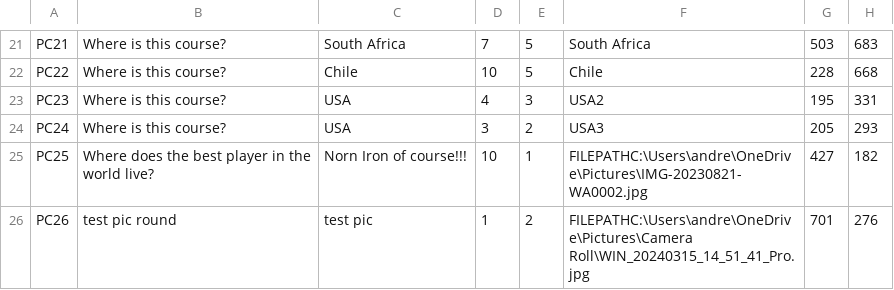
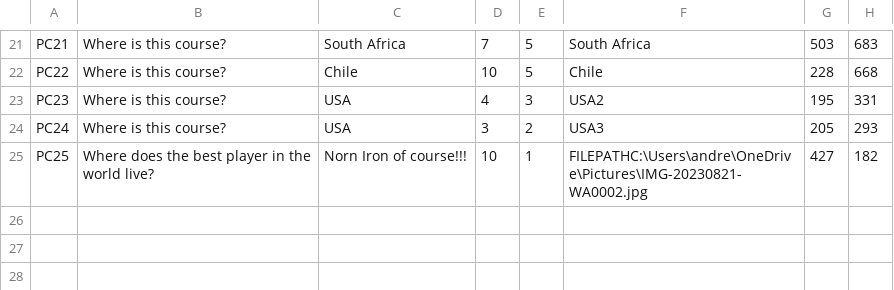
Before and after one commit to Socks4days/The-ULTIMATE-golf-quiz, a CSV file: The ULTIMATE golf quiz/bin/Debug/PictureQuestions.csv, drawn as a sheet; only a part is shown, gaps mark what is left out; the diff names each change by its address in the sheet, - before the commit and + after, or states it on an @@ line.

Commit message:
Test question cleanup

```diff
--- a/The ULTIMATE golf quiz/bin/Debug/PictureQuestions.csv
+++ b/The ULTIMATE golf quiz/bin/Debug/PictureQuestions.csv
-row 26: PC26 | test pic round | test pic | 1 | 2 | FILEPATHC:\Users\andre\OneDrive\Pictures\Camera Roll\WIN_20240315_14_51_41_Pro.jpg | 701 | 276
```
Also changed, not shown: The ULTIMATE golf quiz/bin/Debug/MultiChoiceQuestions.csv, The ULTIMATE golf quiz/bin/Debug/TrueOrFalseQuestions.csv, 3 other files.
